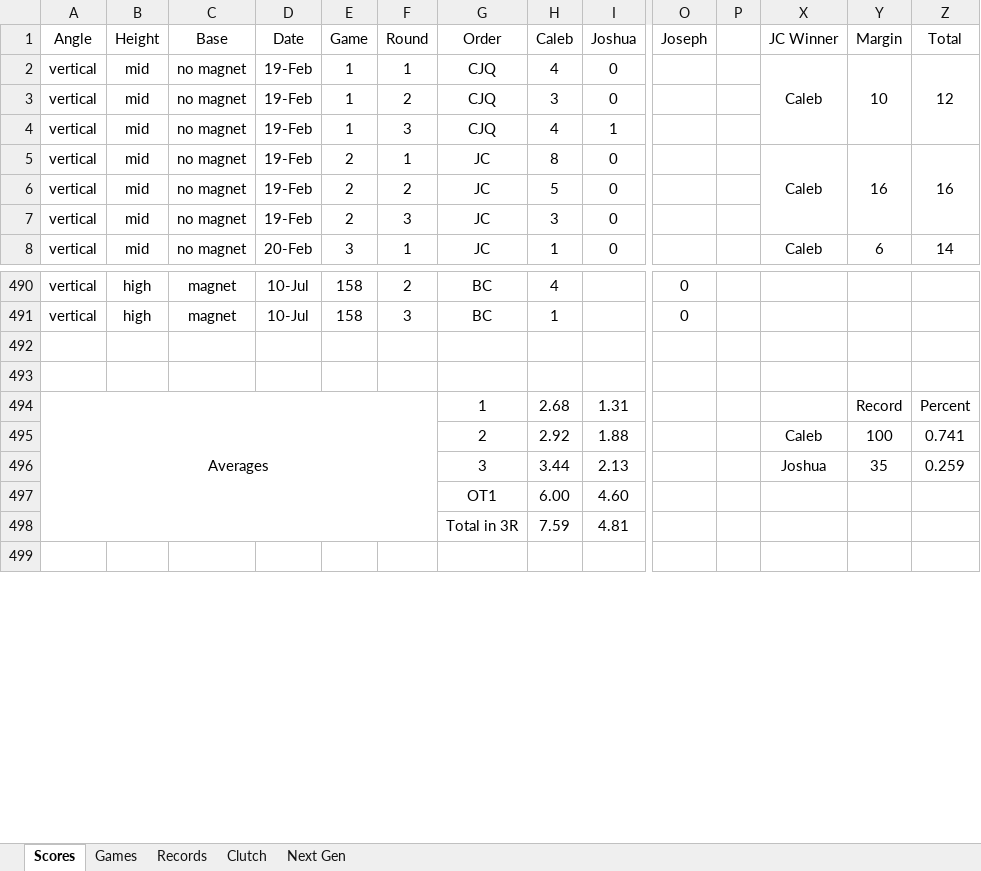
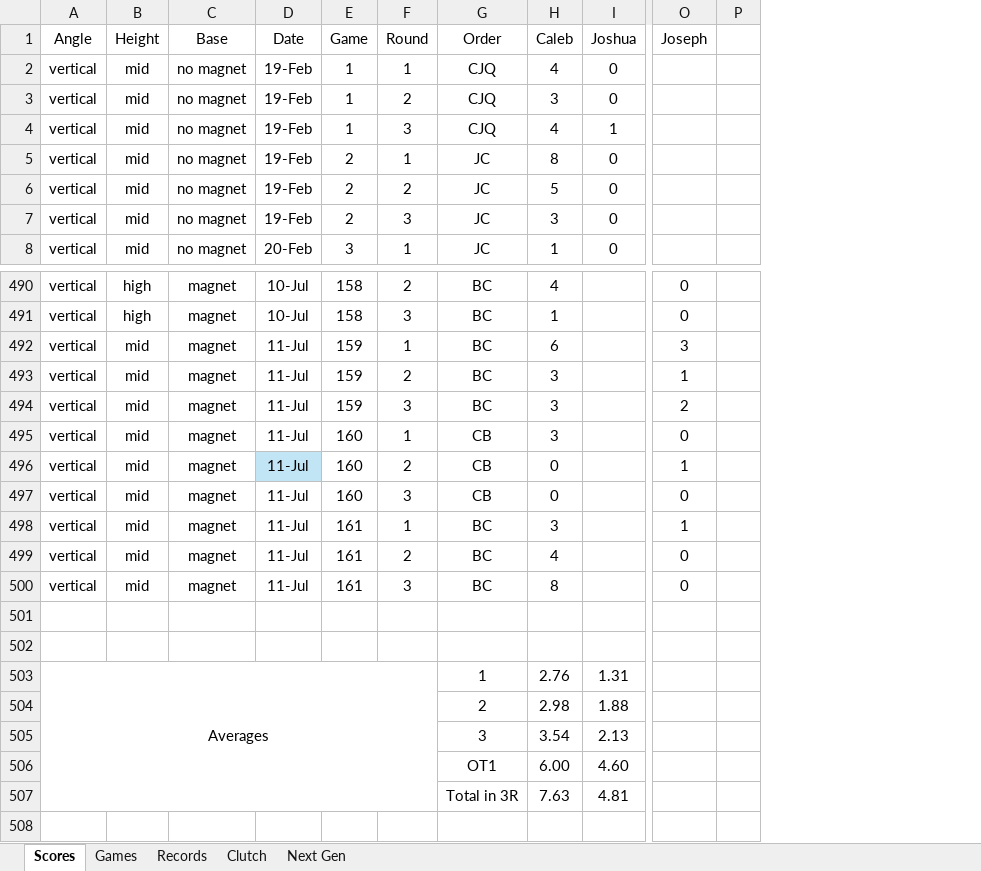
Before and after one commit to CalebSkinner1/DartsAnalysis, an Excel workbook: Maxfield - Darts.xlsx, sheet Scores, drawn as a sheet; only a part is shown, gaps mark what is left out; values as stored, in another font and other column widths than the file's, no borders; conditional formats and table styles not drawn; removed rows and columns are numbered as before the commit, all else as after; rows hold the shown columns only; the diff names each change by its address in the sheet, - before the commit and + after, or states it on an @@ line.

```diff
--- a/Maxfield - Darts.xlsx (sheet Scores)
+++ b/Maxfield - Darts.xlsx (sheet Scores)
-column X (JC Winner), rows 2-8: Caleb |  |  | Caleb |  |  | Caleb; rows 495-496: Caleb | Joshua
-column Y (Margin), rows 2-8: 10 |  |  | 16 |  |  | 6; rows 494-496: Record | 100 | 35
-column Z (Total), rows 2-8: 12 |  |  | 16 |  |  | 14; rows 494-496: Percent | 0.741 | 0.259
+row 492: vertical | mid | magnet | 11-Jul | 159 | 1 | BC | 6 |  | 3
+row 493: vertical | mid | magnet | 11-Jul | 159 | 2 | BC | 3 |  | 1
+row 494: vertical | mid | magnet | 11-Jul | 159 | 3 | BC | 3 |  | 2
+row 495: vertical | mid | magnet | 11-Jul | 160 | 1 | CB | 3 |  | 0
+row 496: vertical | mid | magnet | 11-Jul | 160 | 2 | CB | 0 |  | 1
+row 497: vertical | mid | magnet | 11-Jul | 160 | 3 | CB | 0 |  | 0
+row 498: vertical | mid | magnet | 11-Jul | 161 | 1 | BC | 3 |  | 1
+row 499: vertical | mid | magnet | 11-Jul | 161 | 2 | BC | 4 |  | 0
+row 500: vertical | mid | magnet | 11-Jul | 161 | 3 | BC | 8 |  | 0
-H503 (Caleb): 2.68
+H503 (Caleb): 2.76
-H504 (Caleb): 2.92
+H504 (Caleb): 2.98
-H505 (Caleb): 3.44
+H505 (Caleb): 3.54
-H507 (Caleb): 7.59
+H507 (Caleb): 7.63
```
Also changed, not shown: sheet Games, sheet Records, sheet Next Gen, formulas that keep their value, charts or pictures.
